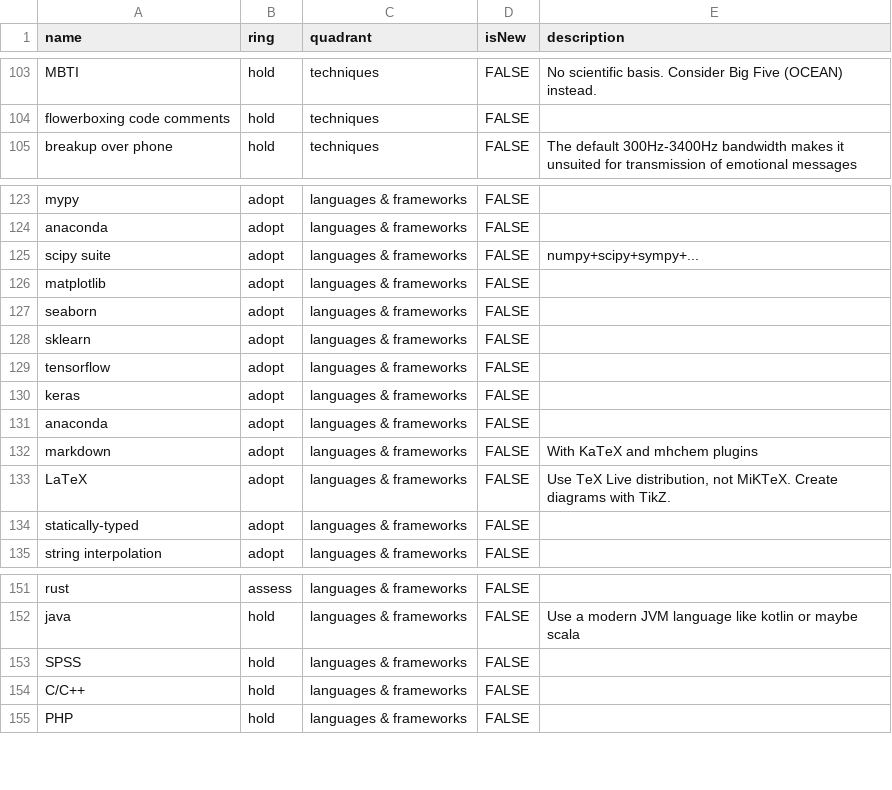
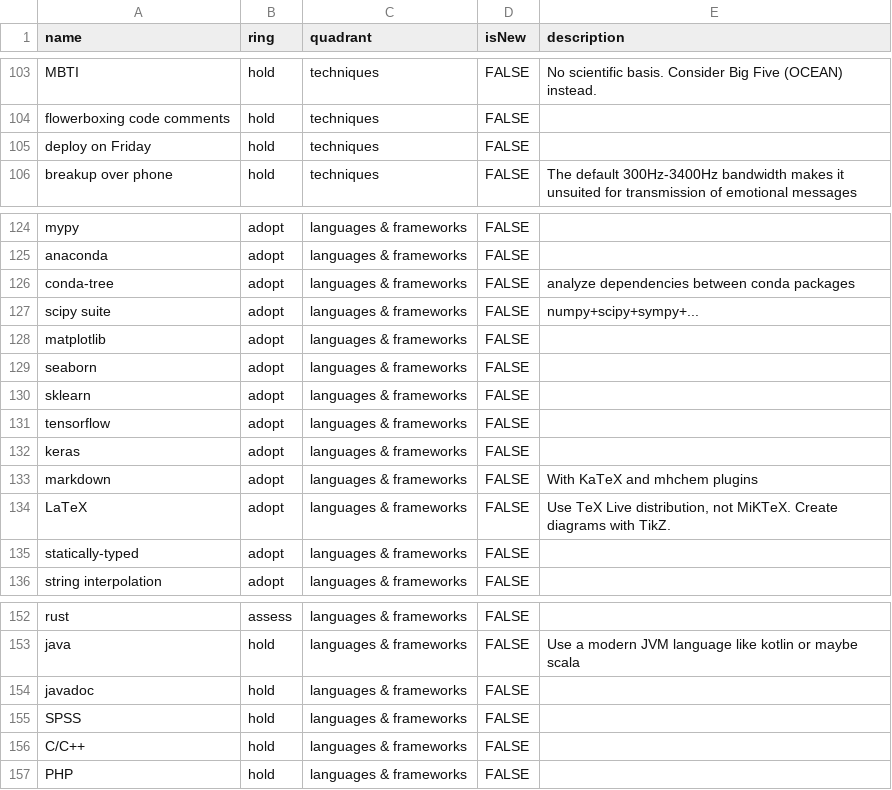
Before and after one commit to vhsven/build-your-own-radar, a CSV file: src/assets/data.csv, drawn as a sheet; only a part is shown, gaps mark what is left out; removed rows and columns are numbered as before the commit, all else as after; the diff names each change by its address in the sheet, - before the commit and + after, or states it on an @@ line.

Commit message:
Update

```diff
--- a/src/assets/data.csv
+++ b/src/assets/data.csv
+row 105: deploy on Friday | hold | techniques | FALSE
+row 126: conda-tree | adopt | languages & frameworks | FALSE | analyze dependencies between conda packages
-row 131: anaconda | adopt | languages & frameworks | FALSE
+row 154: javadoc | hold | languages & frameworks | FALSE
```
